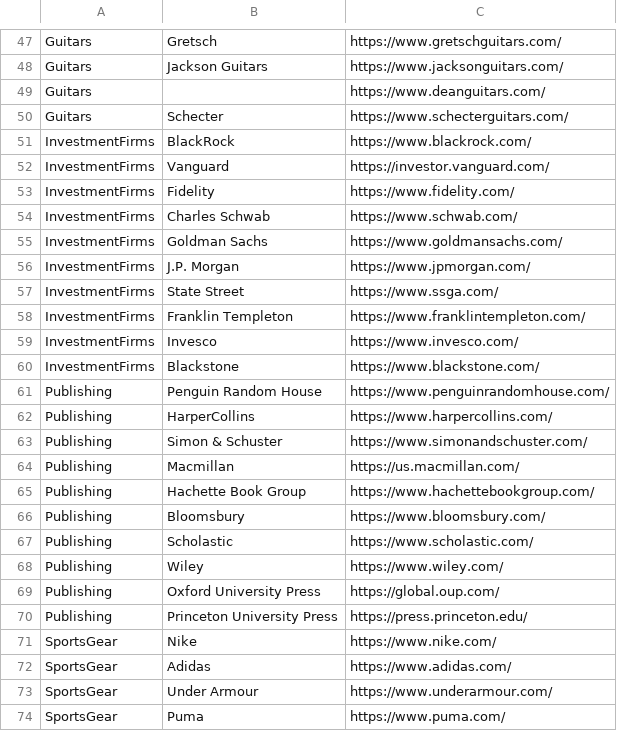
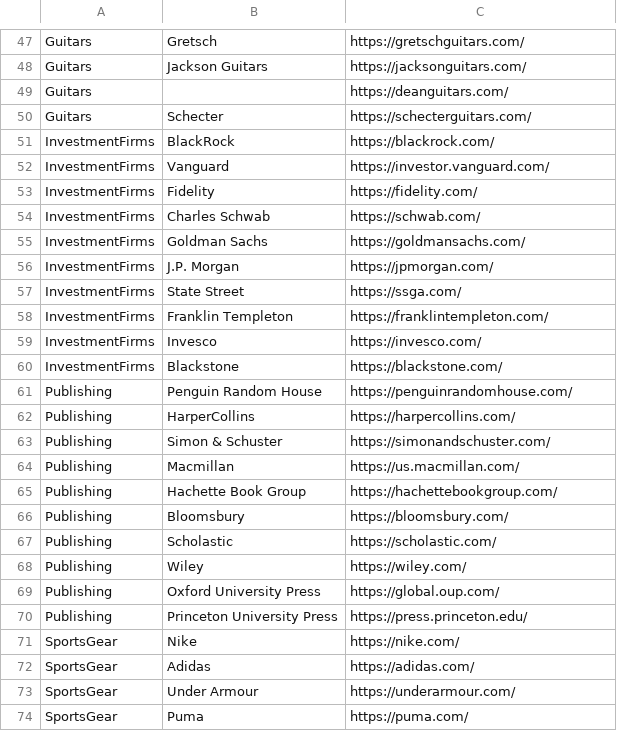
Before and after one commit to almondhouse27/harvest-notebook, a CSV file: data/input/data.csv, drawn as a sheet; only a part is shown, gaps mark what is left out; the diff covers the shown part only; the diff names each change by its address in the sheet, - before the commit and + after, or states it on an @@ line.

```diff
--- a/data/input/data.csv
+++ b/data/input/data.csv
-C47: https://www.gretschguitars.com/
+C47: https://gretschguitars.com/
-C48: https://www.jacksonguitars.com/
+C48: https://jacksonguitars.com/
-C49: https://www.deanguitars.com/
+C49: https://deanguitars.com/
-C50: https://www.schecterguitars.com/
+C50: https://schecterguitars.com/
-C51: https://www.blackrock.com/
+C51: https://blackrock.com/
-C53: https://www.fidelity.com/
+C53: https://fidelity.com/
-C54: https://www.schwab.com/
+C54: https://schwab.com/
-C55: https://www.goldmansachs.com/
+C55: https://goldmansachs.com/
-C56: https://www.jpmorgan.com/
+C56: https://jpmorgan.com/
-C57: https://www.ssga.com/
+C57: https://ssga.com/
-C58: https://www.franklintempleton.com/
+C58: https://franklintempleton.com/
-C59: https://www.invesco.com/
+C59: https://invesco.com/
-C60: https://www.blackstone.com/
+C60: https://blackstone.com/
-C61: https://www.penguinrandomhouse.com/
+C61: https://penguinrandomhouse.com/
-C62: https://www.harpercollins.com/
+C62: https://harpercollins.com/
-C63: https://www.simonandschuster.com/
+C63: https://simonandschuster.com/
-C65: https://www.hachettebookgroup.com/
+C65: https://hachettebookgroup.com/
-C66: https://www.bloomsbury.com/
+C66: https://bloomsbury.com/
-C67: https://www.scholastic.com/
+C67: https://scholastic.com/
-C68: https://www.wiley.com/
+C68: https://wiley.com/
-C71: https://www.nike.com/
+C71: https://nike.com/
-C72: https://www.adidas.com/
+C72: https://adidas.com/
-C73: https://www.underarmour.com/
+C73: https://underarmour.com/
-C74: https://www.puma.com/
+C74: https://puma.com/
```
Also changed, not shown: 63 edited cells elsewhere in this file, 19 other files.
